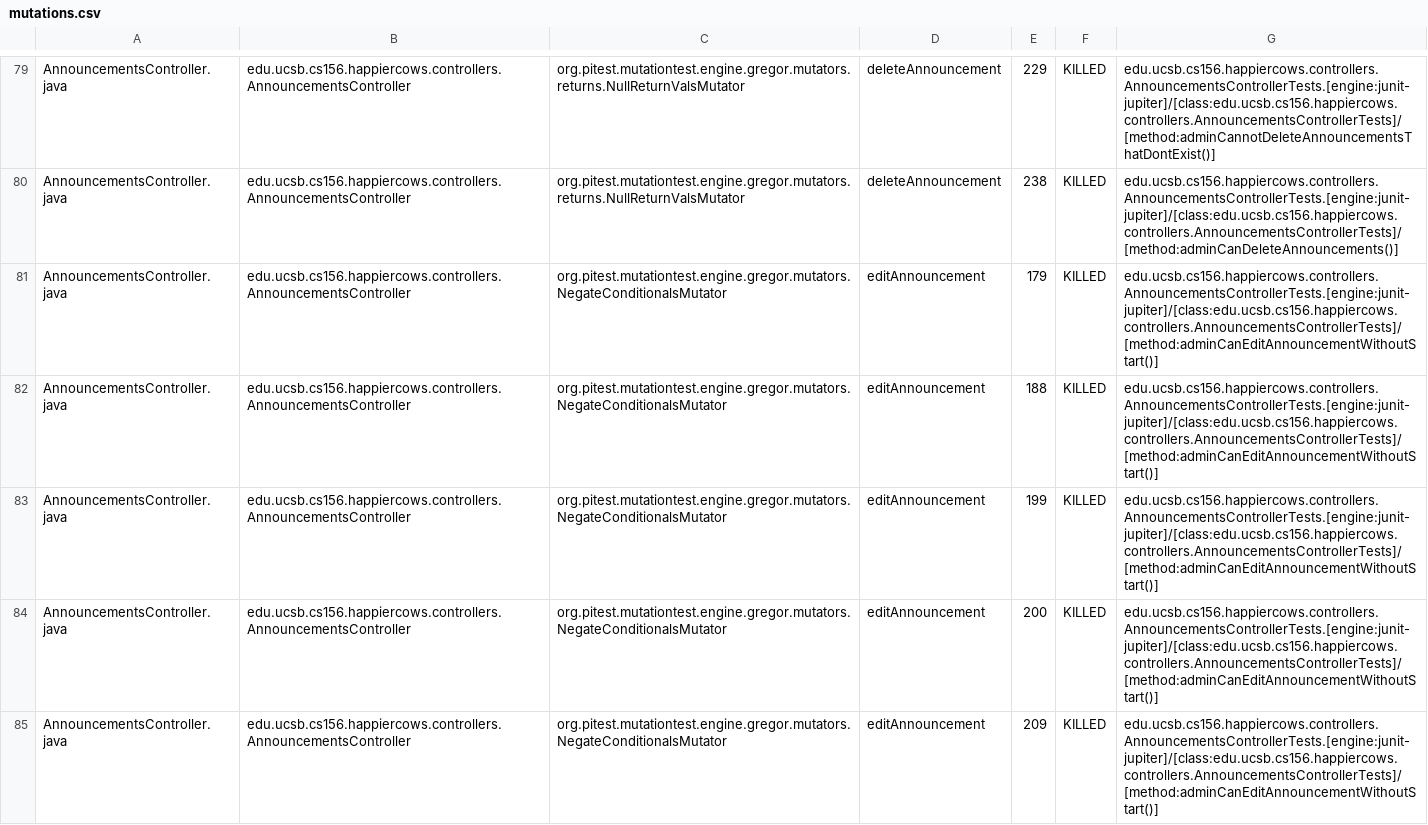
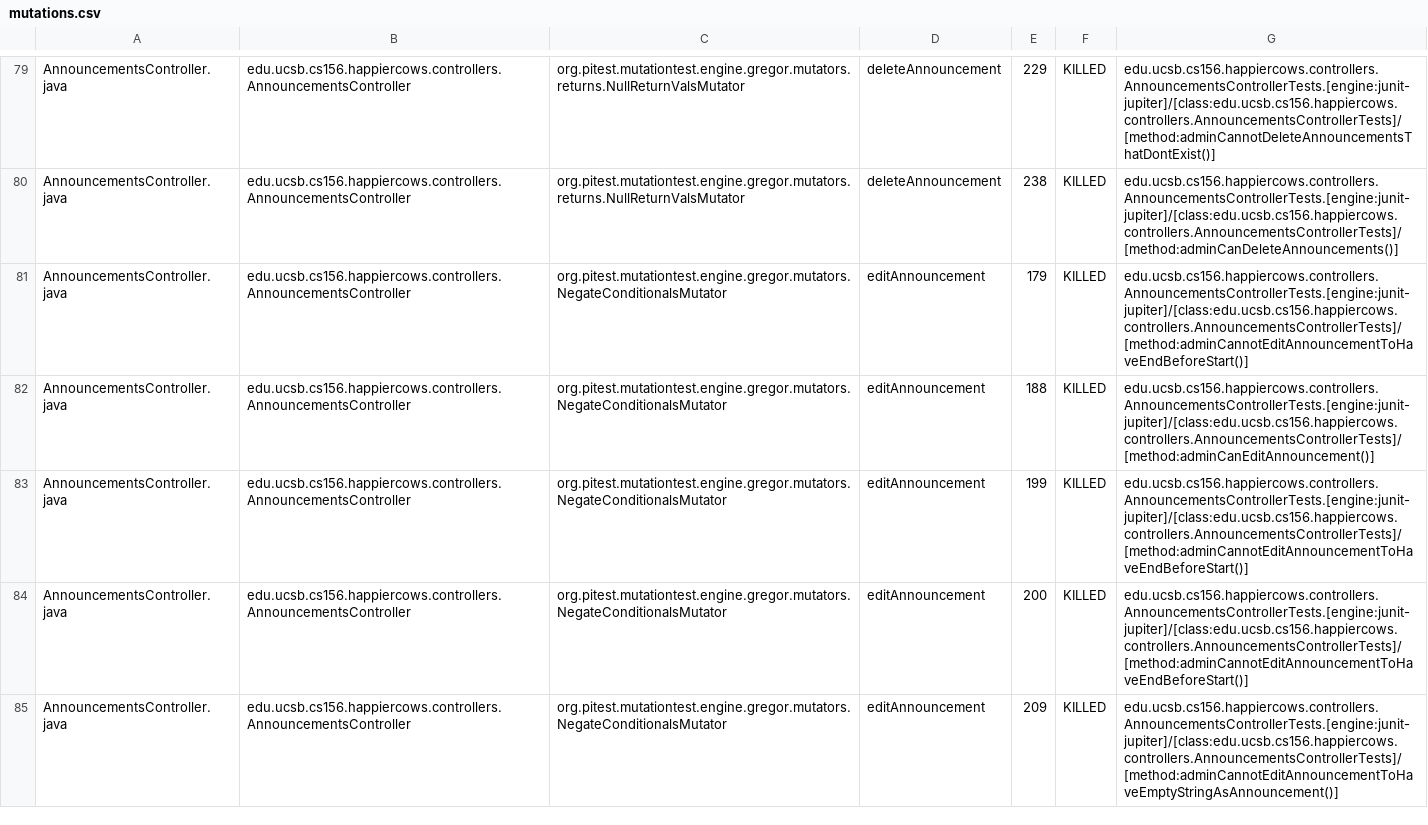
Before and after one commit to ucsb-cs156-f24/proj-happycows-f24-12, a CSV file: prs/67/pitest/mutations.csv, drawn as a sheet; only a part is shown, gaps mark what is left out; the diff covers the shown part only.

Commit message:
Deploying to gh-pages from @ ucsb-cs156-f24/proj-happycows-f24-12@9097a554abb2629ca001539020181814b311fbd6 🚀

```diff
--- a/prs/67/pitest/mutations.csv
+++ b/prs/67/pitest/mutations.csv
@@ -80,6 +80,6 @@ AnnouncementsController.java,edu.ucsb.cs156.happiercows.controllers.Announcement
 AnnouncementsController.java,edu.ucsb.cs156.happiercows.controllers.AnnouncementsController,org.pitest.mutationtest.engine.gregor.mutators.returns.NullReturnValsMutator,deleteAnnouncement,238,KILLED,edu.ucsb.cs156.happiercows.controllers.AnnouncementsControllerTests.[engine:junit-jupiter]/[class:edu.ucsb.cs156.happiercows.controllers.AnnouncementsControllerTests]/[method:adminCanDeleteAnnouncements()]
-AnnouncementsController.java,edu.ucsb.cs156.happiercows.controllers.AnnouncementsController,org.pitest.mutationtest.engine.gregor.mutators.NegateConditionalsMutator,editAnnouncement,179,KILLED,edu.ucsb.cs156.happiercows.controllers.AnnouncementsControllerTests.[engine:junit-jupiter]/[class:edu.ucsb.cs156.happiercows.controllers.AnnouncementsControllerTests]/[method:adminCanEditAnnouncementWithoutStart()]
-AnnouncementsController.java,edu.ucsb.cs156.happiercows.controllers.AnnouncementsController,org.pitest.mutationtest.engine.gregor.mutators.NegateConditionalsMutator,editAnnouncement,188,KILLED,edu.ucsb.cs156.happiercows.controllers.AnnouncementsControllerTests.[engine:junit-jupiter]/[class:edu.ucsb.cs156.happiercows.controllers.AnnouncementsControllerTests]/[method:adminCanEditAnnouncementWithoutStart()]
-AnnouncementsController.java,edu.ucsb.cs156.happiercows.controllers.AnnouncementsController,org.pitest.mutationtest.engine.gregor.mutators.NegateConditionalsMutator,editAnnouncement,199,KILLED,edu.ucsb.cs156.happiercows.controllers.AnnouncementsControllerTests.[engine:junit-jupiter]/[class:edu.ucsb.cs156.happiercows.controllers.AnnouncementsControllerTests]/[method:adminCanEditAnnouncementWithoutStart()]
-AnnouncementsController.java,edu.ucsb.cs156.happiercows.controllers.AnnouncementsController,org.pitest.mutationtest.engine.gregor.mutators.NegateConditionalsMutator,editAnnouncement,200,KILLED,edu.ucsb.cs156.happiercows.controllers.AnnouncementsControllerTests.[engine:junit-jupiter]/[class:edu.ucsb.cs156.happiercows.controllers.AnnouncementsControllerTests]/[method:adminCanEditAnnouncementWithoutStart()]
-AnnouncementsController.java,edu.ucsb.cs156.happiercows.controllers.AnnouncementsController,org.pitest.mutationtest.engine.gregor.mutators.NegateConditionalsMutator,editAnnouncement,209,KILLED,edu.ucsb.cs156.happiercows.controllers.AnnouncementsControllerTests.[engine:junit-jupiter]/[class:edu.ucsb.cs156.happiercows.controllers.AnnouncementsControllerTests]/[method:adminCanEditAnnouncementWithoutStart()]
+AnnouncementsController.java,edu.ucsb.cs156.happiercows.controllers.AnnouncementsController,org.pitest.mutationtest.engine.gregor.mutators.NegateConditionalsMutator,editAnnouncement,179,KILLED,edu.ucsb.cs156.happiercows.controllers.AnnouncementsControllerTests.[engine:junit-jupiter]/[class:edu.ucsb.cs156.happiercows.controllers.AnnouncementsControllerTests]/[method:adminCannotEditAnnouncementToHaveEndBeforeStart()]
+AnnouncementsController.java,edu.ucsb.cs156.happiercows.controllers.AnnouncementsController,org.pitest.mutationtest.engine.gregor.mutators.NegateConditionalsMutator,editAnnouncement,188,KILLED,edu.ucsb.cs156.happiercows.controllers.AnnouncementsControllerTests.[engine:junit-jupiter]/[class:edu.ucsb.cs156.happiercows.controllers.AnnouncementsControllerTests]/[method:adminCanEditAnnouncement()]
+AnnouncementsController.java,edu.ucsb.cs156.happiercows.controllers.AnnouncementsController,org.pitest.mutationtest.engine.gregor.mutators.NegateConditionalsMutator,editAnnouncement,199,KILLED,edu.ucsb.cs156.happiercows.controllers.AnnouncementsControllerTests.[engine:junit-jupiter]/[class:edu.ucsb.cs156.happiercows.controllers.AnnouncementsControllerTests]/[method:adminCannotEditAnnouncementToHaveEndBeforeStart()]
+AnnouncementsController.java,edu.ucsb.cs156.happiercows.controllers.AnnouncementsController,org.pitest.mutationtest.engine.gregor.mutators.NegateConditionalsMutator,editAnnouncement,200,KILLED,edu.ucsb.cs156.happiercows.controllers.AnnouncementsControllerTests.[engine:junit-jupiter]/[class:edu.ucsb.cs156.happiercows.controllers.AnnouncementsControllerTests]/[method:adminCannotEditAnnouncementToHaveEndBeforeStart()]
+AnnouncementsController.java,edu.ucsb.cs156.happiercows.controllers.AnnouncementsController,org.pitest.mutationtest.engine.gregor.mutators.NegateConditionalsMutator,editAnnouncement,209,KILLED,edu.ucsb.cs156.happiercows.controllers.AnnouncementsControllerTests.[engine:junit-jupiter]/[class:edu.ucsb.cs156.happiercows.controllers.AnnouncementsControllerTests]/[method:adminCannotEditAnnouncementToHaveEmptyStringAsAnnouncement()]
```
Also changed, not shown: 65 edited cells elsewhere in this file, 50 other files.
